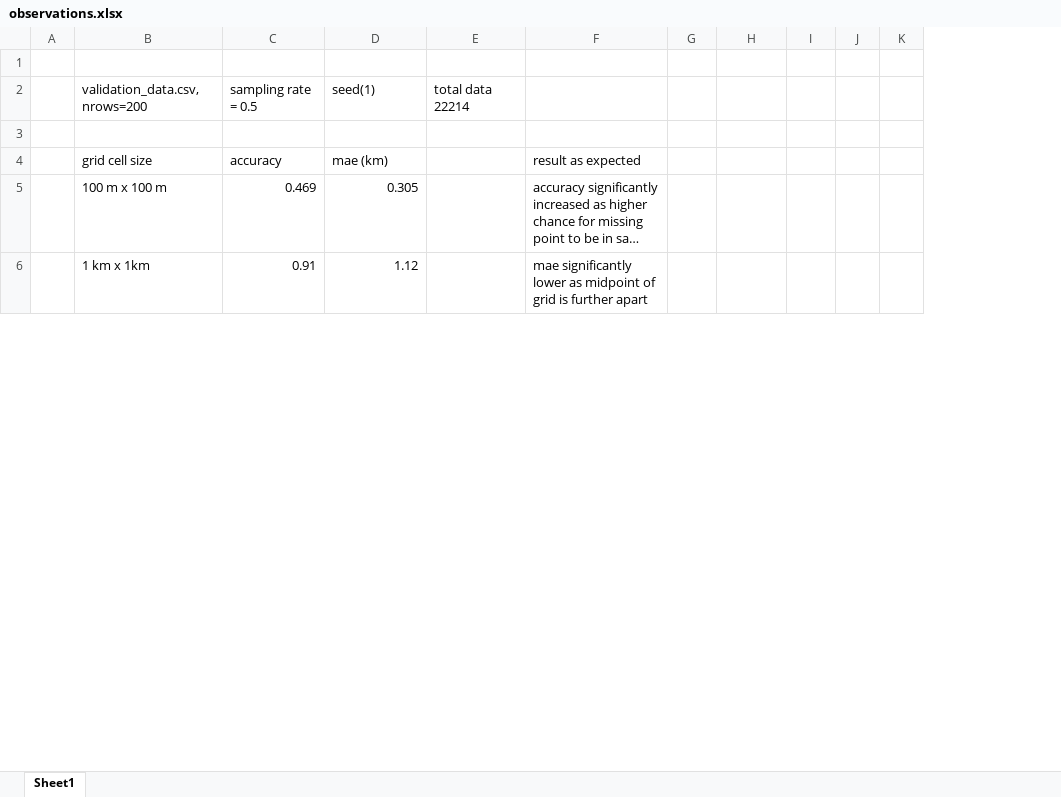
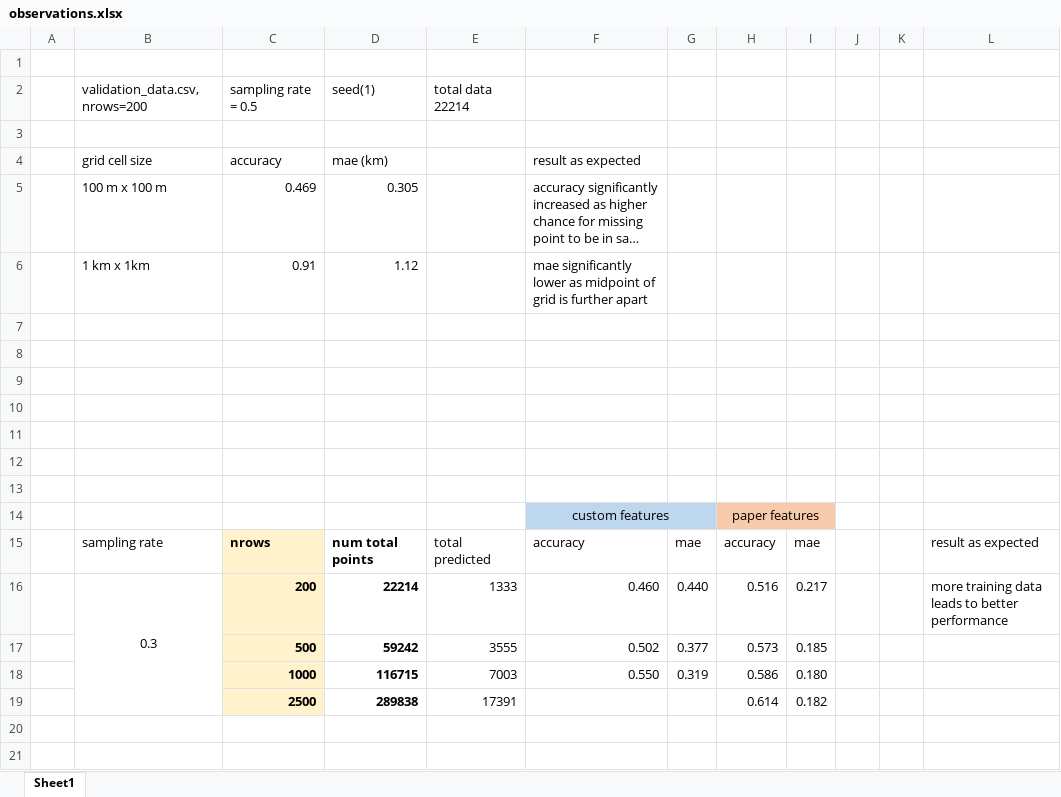
Before and after one commit to owidjaja/trajectory_analysis, an Excel workbook: observations.xlsx, sheet Sheet1, drawn as a sheet; only a part is shown; long unchanged cells end in …; values as stored, in another font and other column widths than the file's, no borders; charts and pictures not drawn; removed rows and columns are numbered as before the commit, all else as after; the diff covers the shown part only; the diff names each change by its address in the sheet, - before the commit and + after, or states it on an @@ line.

```diff
--- a/observations.xlsx (sheet Sheet1)
+++ b/observations.xlsx (sheet Sheet1)
-column J, empty
+column K, empty
+column L, empty
+row 7: (empty)
+row 8: (empty)
+row 9: (empty)
+row 10: (empty)
+row 11: (empty)
+row 12: (empty)
+row 13: (empty)
+row 14:  |  |  |  |  | custom features |  | paper features
+row 15:  | sampling rate | nrows | num total points | total predicted | accuracy | mae | accuracy | mae |  |  | result as expected
+row 16:  | 0.3 | 200 | 22214 | 1333 | 0.460 | 0.440 | 0.516 | 0.217 |  |  | more training data leads to better performance
+row 17:  |  | 500 | 59242 | 3555 | 0.502 | 0.377 | 0.573 | 0.185
+row 18:  |  | 1000 | 116715 | 7003 | 0.550 | 0.319 | 0.586 | 0.180
+row 19:  |  | 2500 | 289838 | 17391 |  |  | 0.614 | 0.182
+row 20: (empty)
+row 21: (empty)
```
Also changed, not shown: 53 added rows, 6 edited cells, cell formats and merged cells elsewhere in this sheet, charts or pictures.
